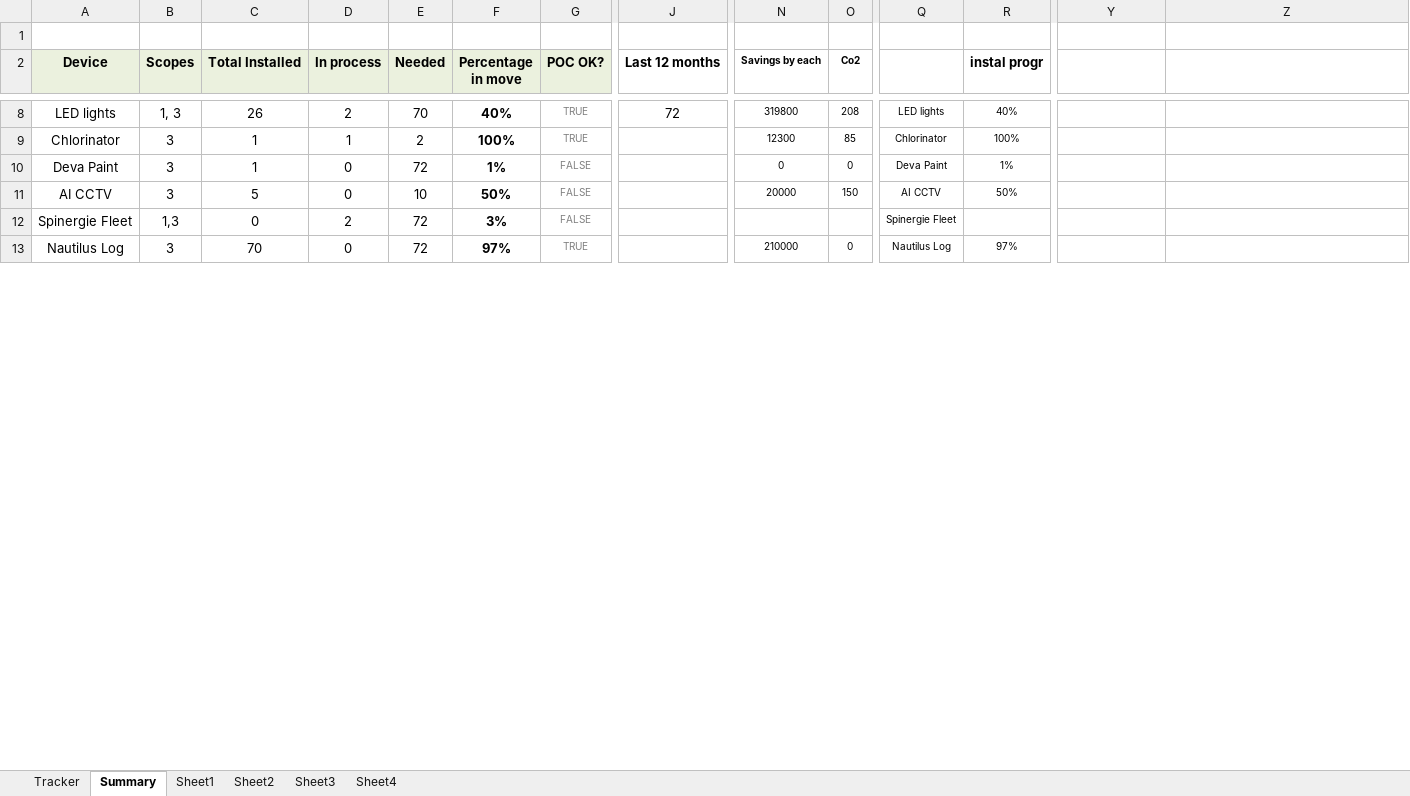
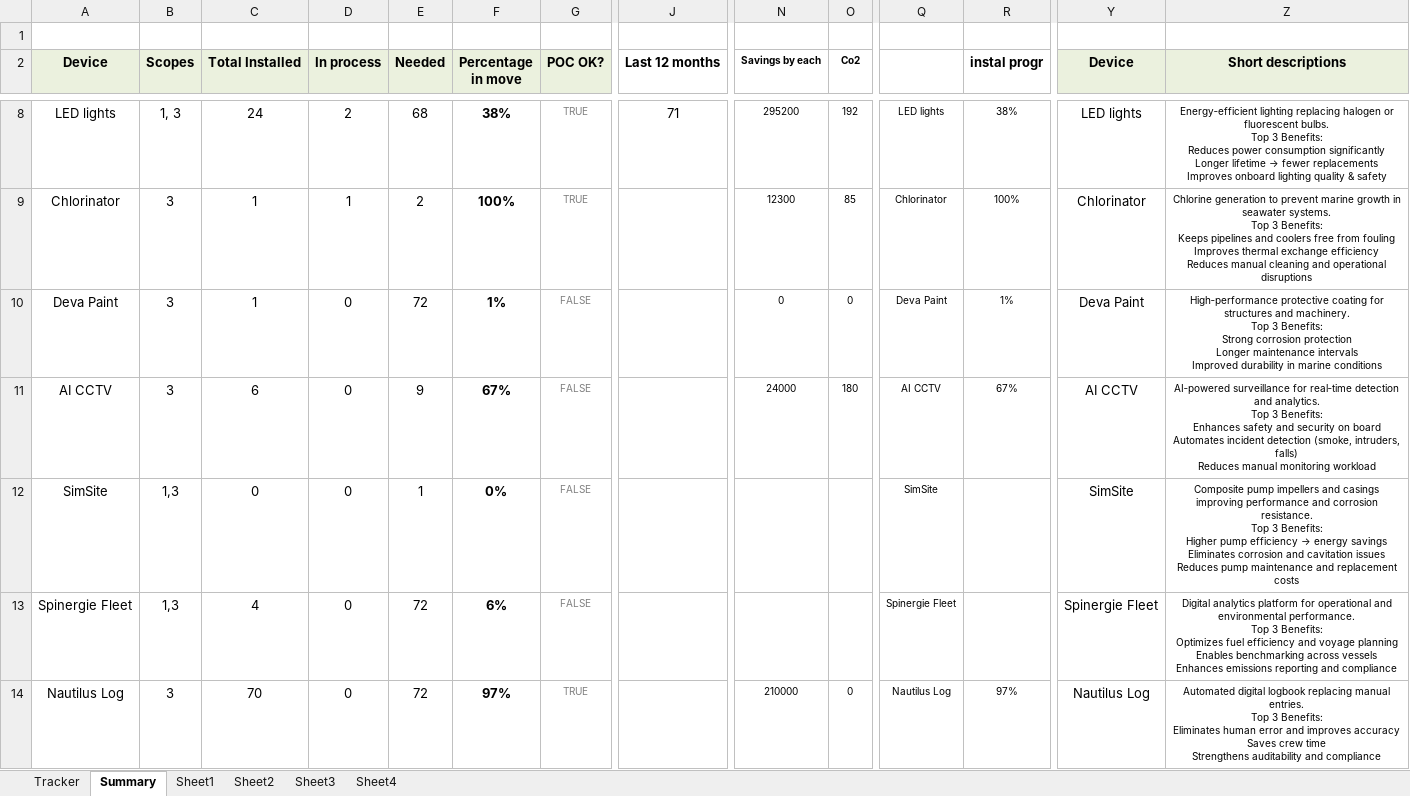
Before and after one commit to Axelfaurax1/SustainaBOS, an Excel workbook: Vessel_Device_Installation_Tracker NV.xlsx, sheet Summary, drawn as a sheet; only a part is shown, gaps mark what is left out; values as stored, in another font and other column widths than the file's, no borders; charts and pictures and conditional formats not drawn; addresses are those after the commit; rows hold the shown columns only; ↵ is a line break in a cell; the diff covers the shown part only; the diff names each change by its address in the sheet, - before the commit and + after, or states it on an @@ line.

```diff
--- a/Vessel_Device_Installation_Tracker NV.xlsx (sheet Summary)
+++ b/Vessel_Device_Installation_Tracker NV.xlsx (sheet Summary)
-Y2: (empty)
+Y2: Device
-Y2:Z2 fill: none
+Y2:Z2 fill: #EBF1DE
-Z2: (empty)
+Z2: Short descriptions
-C8 (Total Installed): 26
+C8 (Total Installed): 24
-E8 (Needed): 70
+E8 (Needed): 68
-F8 (Percentage in move): 40%
+F8 (Percentage in move): 38%
-J8 (Last 12 months): 72
+J8 (Last 12 months): 71
-N8 (Savings by each): 319800
+N8 (Savings by each): 295200
-O8 (Co2): 208
+O8 (Co2): 192
-R8 (instal progr): 40%
+R8 (instal progr): 38%
-Y8 (Device): (empty)
+Y8 (Device): LED lights
@@ Z8 (Short descriptions): (empty) → Energy‑efficient lighting replacing halogen or fluorescent bulbs. ↵ Top 3 Benefits: ↵ Reduces power consumption significantly ↵ Longer lifetime → fewer replacements ↵ Improves onboard lighting quality & safety @@
-Y9 (Device): (empty)
+Y9 (Device): Chlorinator
-Z9 (Short descriptions): (empty)
+Z9 (Short descriptions): Chlorine generation to prevent marine growth in seawater systems. ↵ Top 3 Benefits: ↵ Keeps pipelines and coolers free from fouling ↵ Improves thermal exchange efficiency ↵ Reduces manual cleaning and operational disruptions
-Y10 (Device): (empty)
+Y10 (Device): Deva Paint
-Z10 (Short descriptions): (empty)
+Z10 (Short descriptions): High‑performance protective coating for structures and machinery. ↵ Top 3 Benefits: ↵ Strong corrosion protection ↵ Longer maintenance intervals ↵ Improved durability in marine conditions
-C11 (Total Installed): 5
+C11 (Total Installed): 6
-E11 (Needed): 10
+E11 (Needed): 9
-F11 (Percentage in move): 50%
+F11 (Percentage in move): 67%
-N11 (Savings by each): 20000
+N11 (Savings by each): 24000
-O11 (Co2): 150
+O11 (Co2): 180
-R11 (instal progr): 50%
+R11 (instal progr): 67%
-Y11 (Device): (empty)
+Y11 (Device): AI CCTV
-Z11 (Short descriptions): (empty)
+Z11 (Short descriptions): AI‑powered surveillance for real‑time detection and analytics. ↵ Top 3 Benefits: ↵ Enhances safety and security on board ↵ Automates incident detection (smoke, intruders, falls) ↵ Reduces manual monitoring workload
+row 12: SimSite | 1,3 | 0 | 0 | 1 | 0% | FALSE |  |  |  | SimSite |  | SimSite | Composite pump impellers and casings improving performance and corrosion resistance. ↵ Top 3 Benefits: ↵ Higher pump efficiency → energy savings ↵ Eliminates corrosion and cavitation issues ↵ Reduces pump maintenance and replacement costs
-C13 (Total Installed): 0
+C13 (Total Installed): 4
-D13 (In process): 2
+D13 (In process): 0
-F13 (Percentage in move): 3%
+F13 (Percentage in move): 6%
-Y13 (Device): (empty)
+Y13 (Device): Spinergie Fleet
-Z13 (Short descriptions): (empty)
+Z13 (Short descriptions): Digital analytics platform for operational and environmental performance. ↵ Top 3 Benefits: ↵ Optimizes fuel efficiency and voyage planning ↵ Enables benchmarking across vessels ↵ Enhances emissions reporting and compliance
-Y14 (Device): (empty)
+Y14 (Device): Nautilus Log
-Z14 (Short descriptions): (empty)
+Z14 (Short descriptions): Automated digital logbook replacing manual entries. ↵ Top 3 Benefits: ↵ Eliminates human error and improves accuracy ↵ Saves crew time ↵ Strengthens auditability and compliance
```
Also changed, not shown: 53 added rows, 53 removed rows and 232 edited cells elsewhere in this sheet, sheet Tracker, sheet Sheet2, sheet Sheet1, sheet Sheet4, sheet Sheet3, formulas that keep their value, charts or pictures, 1 other file.
